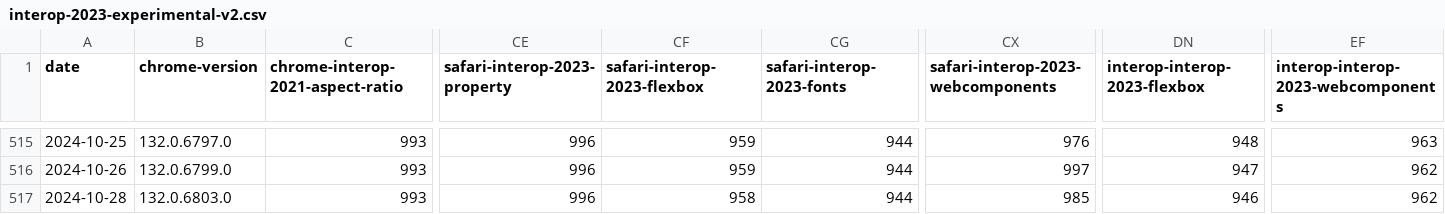
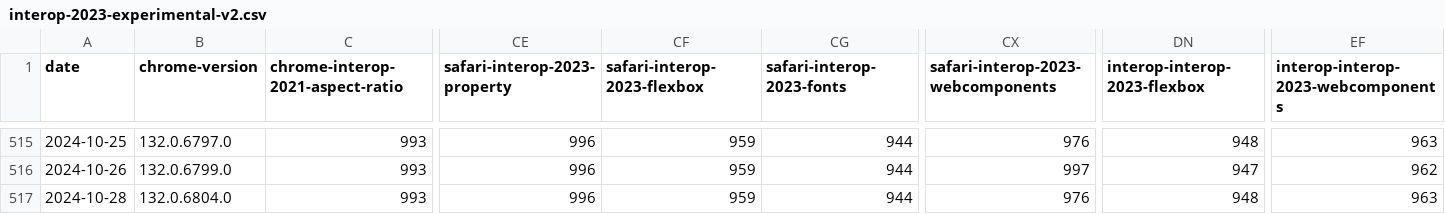
Before and after one commit to gsnedders/results-analysis, a CSV file: data/interop-2023/interop-2023-experimental-v2.csv, drawn as a sheet; only a part is shown, gaps mark what is left out; the diff names each change by its address in the sheet, - before the commit and + after, or states it on an @@ line.

```diff
--- a/data/interop-2023/interop-2023-experimental-v2.csv
+++ b/data/interop-2023/interop-2023-experimental-v2.csv
-B517 (chrome-version): 132.0.6803.0
+B517 (chrome-version): 132.0.6804.0
-CF517 (safari-interop-2023-flexbox): 958
+CF517 (safari-interop-2023-flexbox): 959
-CX517: 985
+CX517: 976
-DN517 (interop-interop-2023-flexbox): 946
+DN517 (interop-interop-2023-flexbox): 948
-EF517: 962
+EF517: 963
```
Also changed, not shown: data/experimental-browser-specific-failures.csv.
